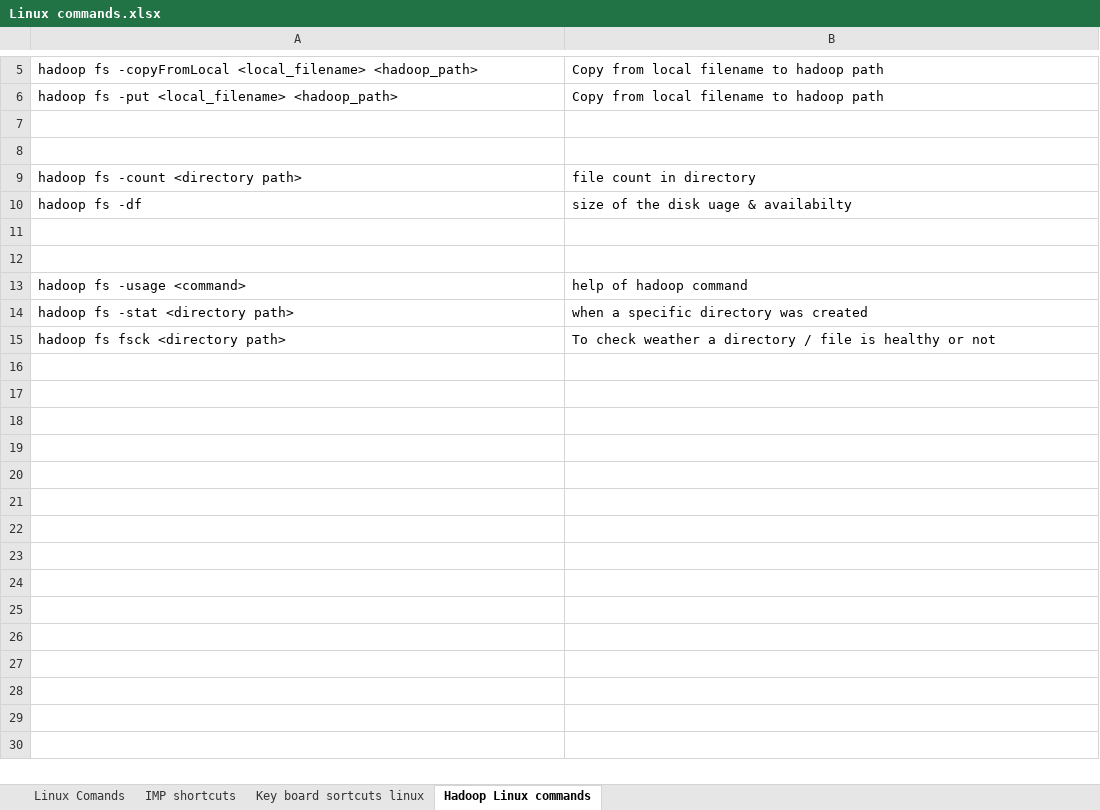
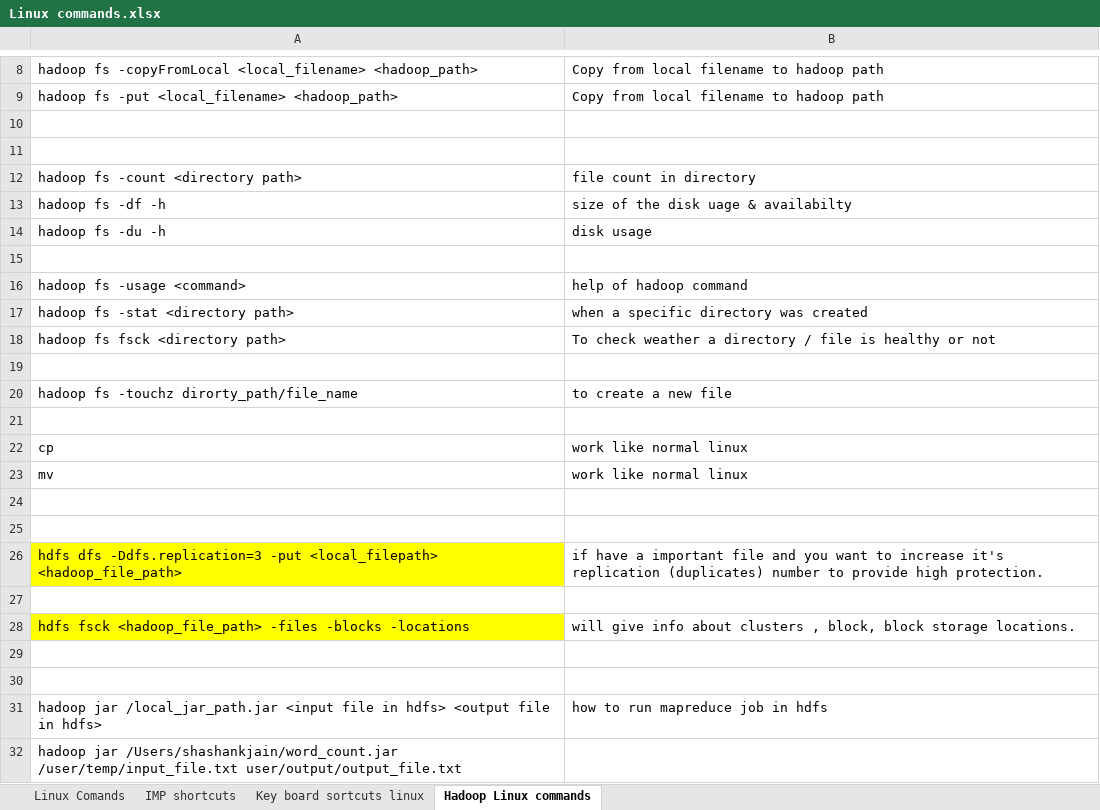
Before and after one commit to Shashanknew47/Summary_notes, an Excel workbook: Linux commands.xlsx, sheet Hadoop Linux commands, drawn as a sheet; only a part is shown, gaps mark what is left out; values as stored, in another font and other column widths than the file's, no borders; addresses are those after the commit; the diff covers the shown part only; the diff names each change by its address in the sheet, - before the commit and + after, or states it on an @@ line.

```diff
--- a/Linux commands.xlsx (sheet Hadoop Linux commands)
+++ b/Linux commands.xlsx (sheet Hadoop Linux commands)
-A13: hadoop fs -df
+A13: hadoop fs -df -h
-row 14: (empty)
+row 14: hadoop fs -du -h | disk usage
+row 19: (empty)
+row 20: hadoop fs -touchz dirorty_path/file_name | to create a new file
+row 21: (empty)
+row 22: cp | work like normal linux
+row 23: mv | work like normal linux
+row 24: (empty)
+row 25: (empty)
+row 26: hdfs dfs -Ddfs.replication=3 -put <local_filepath> <hadoop_file_path> | if have a important file and you want to increase it's replication (duplicates) number to provide high protection.
+row 27: (empty)
+row 28: hdfs fsck <hadoop_file_path> -files -blocks -locations | will give info about clusters , block, block storage locations.
+row 29: (empty)
+row 30: (empty)
+row 31: hadoop jar /local_jar_path.jar <input file in hdfs> <output file in hdfs> | how to run mapreduce job in hdfs
+row 32: hadoop jar /Users/shashankjain/word_count.jar /user/temp/input_file.txt user/output/output_file.txt
```
Also changed, not shown: 3 added rows and 1 edited cell elsewhere in this sheet, sheet Linux Comands, charts or pictures, docker commands.xlsx, git commands.xlsx, 5 other files.
